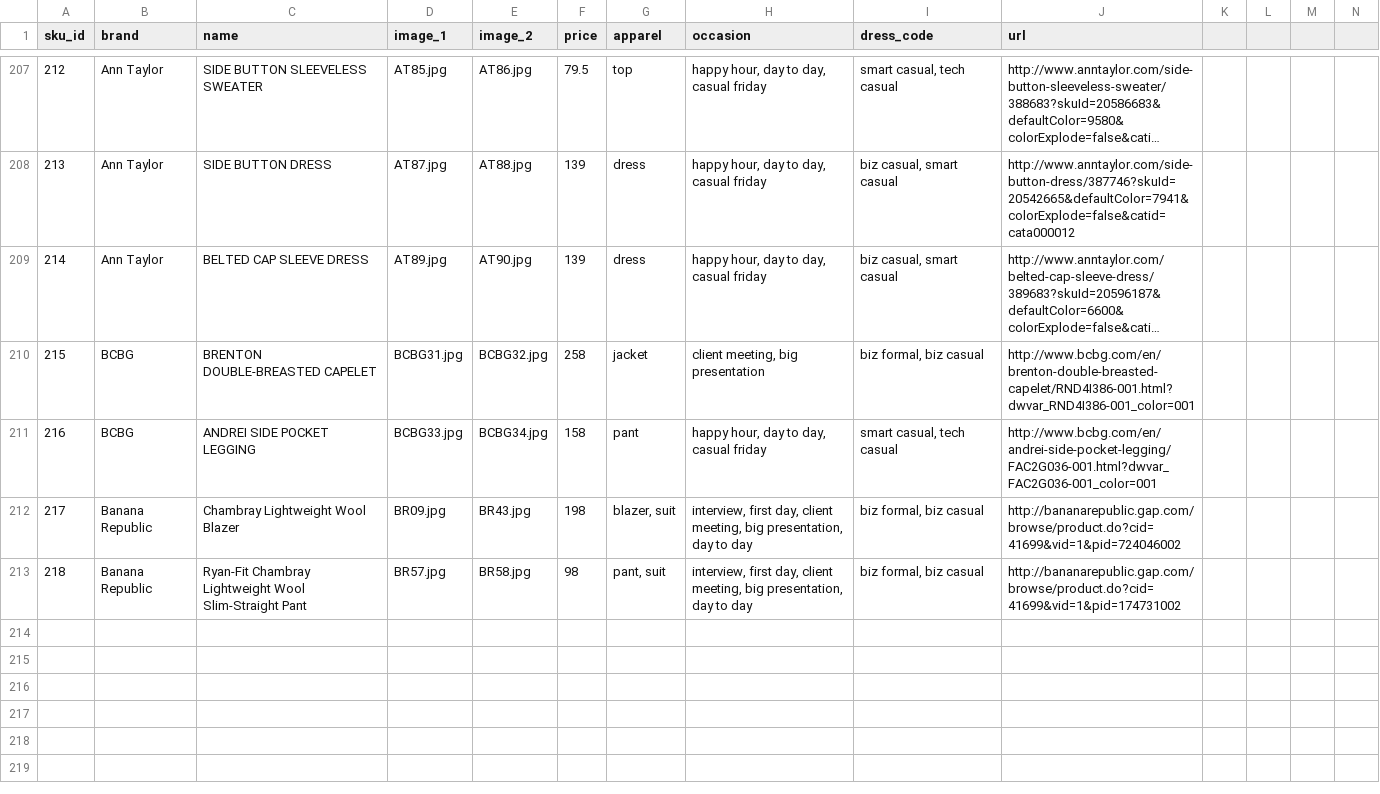
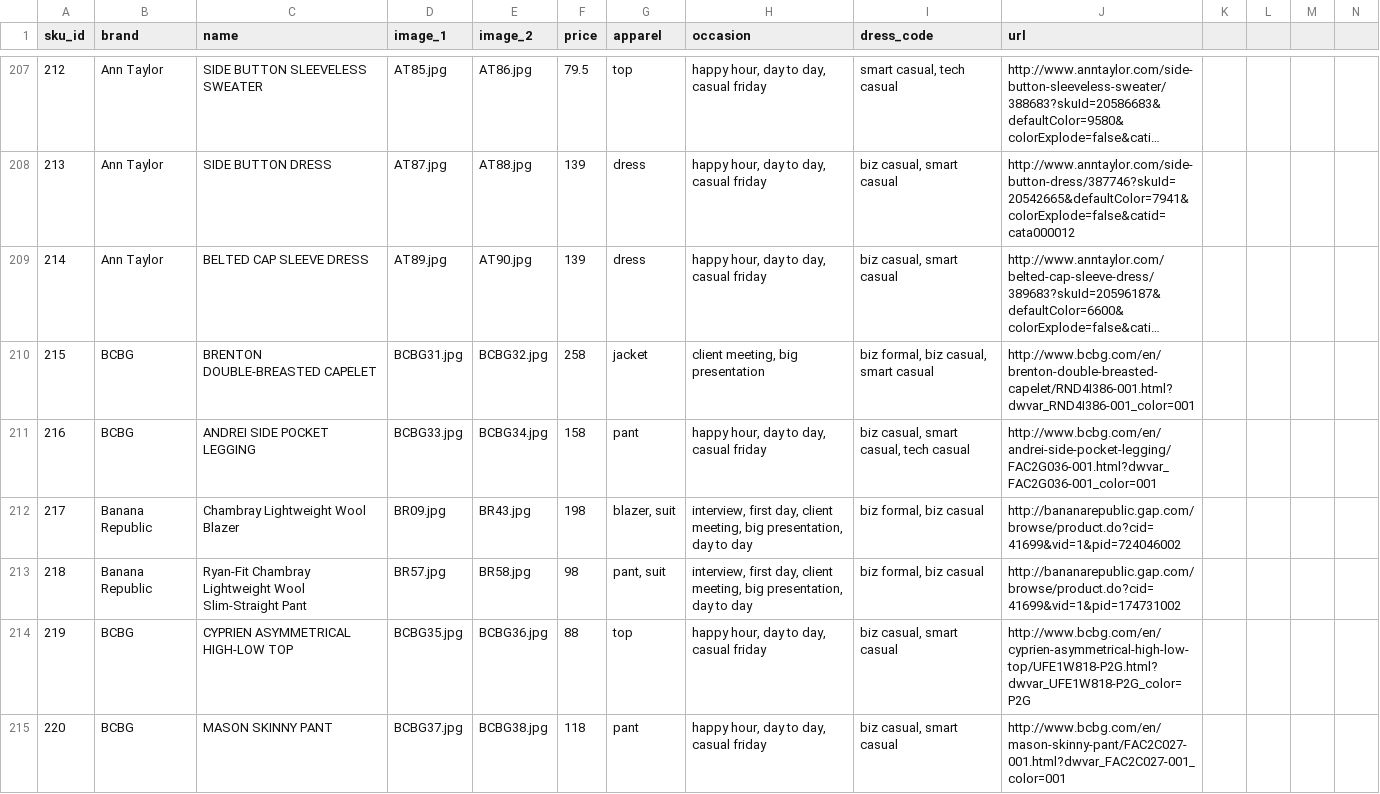
Before and after one commit to cqw1/Eight2Five, a CSV file: sku_database_v1.csv, drawn as a sheet; only a part is shown, gaps mark what is left out; long unchanged cells end in …; rows hold the shown columns only; the diff names each change by its address in the sheet, - before the commit and + after, or states it on an @@ line.

```diff
--- a/sku_database_v1.csv
+++ b/sku_database_v1.csv
-I210 (dress_code): biz formal, biz casual
+I210 (dress_code): biz formal, biz casual, smart casual
-I211 (dress_code): smart casual, tech casual
+I211 (dress_code): biz casual, smart casual, tech casual
+row 214: 219 | BCBG | CYPRIEN ASYMMETRICAL HIGH-LOW TOP | BCBG35.jpg | BCBG36.jpg | 88 | top | happy hour, day to day, casual friday | biz casual, smart casual | http://www.bcbg.com/en/cyprien-asymmetrical-high-low-top/UFE1W818-P2G.html?dwvar_UFE1W818-P2G_color=P2G
+row 215: 220 | BCBG | MASON SKINNY PANT | BCBG37.jpg | BCBG38.jpg | 118 | pant | happy hour, day to day, casual friday | biz casual, smart casual | http://www.bcbg.com/en/mason-skinny-pant/FAC2C027-001.html?dwvar_FAC2C027-001_color=001
```
Also changed, not shown: www_database.csv, 11 other files.
